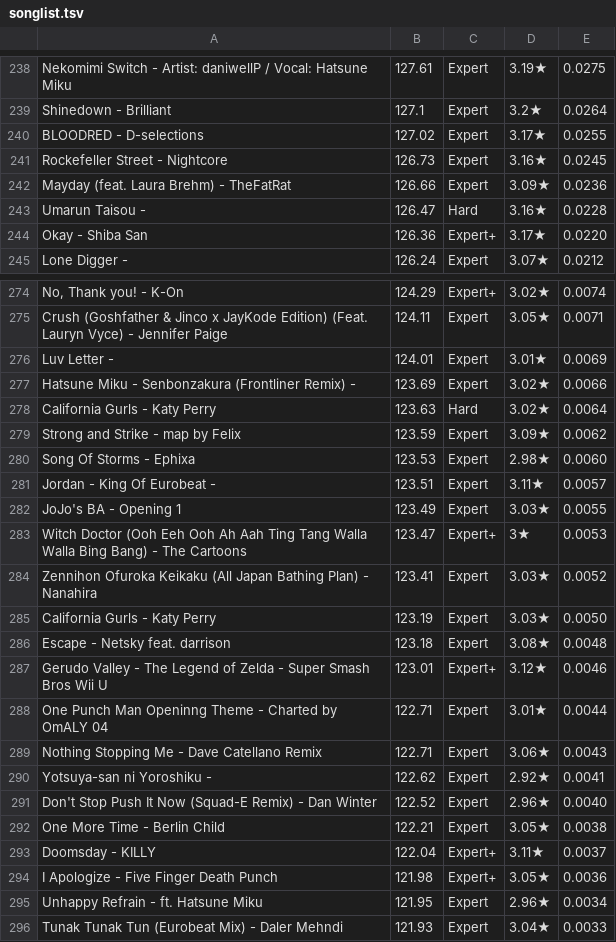
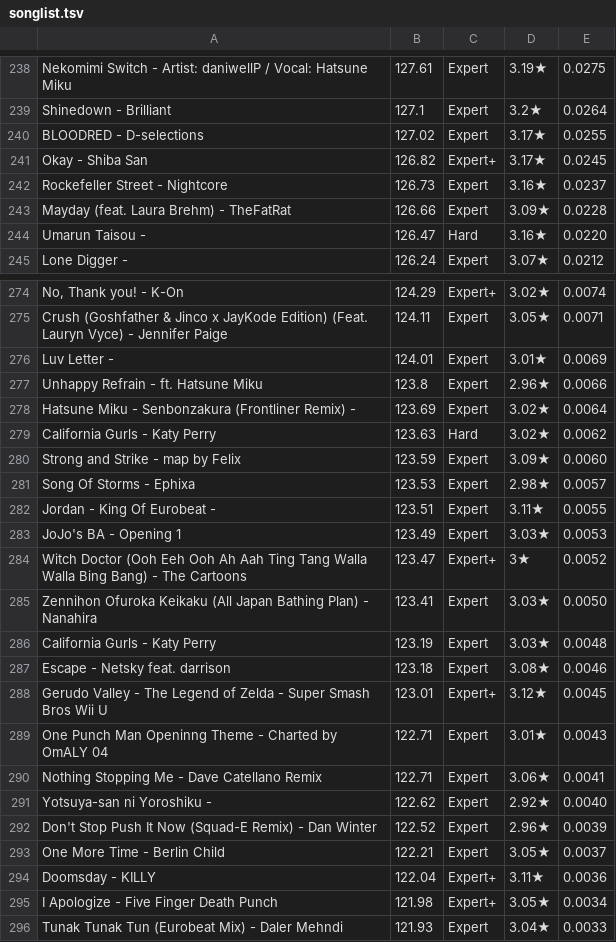
Before and after one commit to DuoVR/PPFarming, a TSV file: js/songlist.tsv, drawn as a sheet; only a part is shown, gaps mark what is left out; the diff covers the shown part only.

Commit message:
11/26

```diff
--- a/js/songlist.tsv
+++ b/js/songlist.tsv
@@ -240,6 +240,6 @@
  BLOODRED - D-selections	127.02	Expert	3.17★	0.0255
- Rockefeller Street - Nightcore	126.73	Expert	3.16★	0.0245
- Mayday (feat. Laura Brehm) - TheFatRat	126.66	Expert	3.09★	0.0236
- Umarun Taisou - 	126.47	Hard	3.16★	0.0228
- Okay - Shiba San	126.36	Expert+	3.17★	0.0220
+ Okay - Shiba San	126.82	Expert+	3.17★	0.0245
+ Rockefeller Street - Nightcore	126.73	Expert	3.16★	0.0237
+ Mayday (feat. Laura Brehm) - TheFatRat	126.66	Expert	3.09★	0.0228
+ Umarun Taisou - 	126.47	Hard	3.16★	0.0220
  Lone Digger - 	126.24	Expert	3.07★	0.0212
@@ -276,21 +276,21 @@
  Luv Letter - 	124.01	Expert	3.01★	0.0069
- Hatsune Miku - Senbonzakura (Frontliner Remix) - 	123.69	Expert	3.02★	0.0066
- California Gurls - Katy Perry	123.63	Hard	3.02★	0.0064
- Strong and Strike - map by Felix	123.59	Expert	3.09★	0.0062
- Song Of Storms - Ephixa	123.53	Expert	2.98★	0.0060
- Jordan - King Of Eurobeat - 	123.51	Expert	3.11★	0.0057
- JoJo's BA - Opening 1	123.49	Expert	3.03★	0.0055
- Witch Doctor (Ooh Eeh Ooh Ah Aah Ting Tang Walla Walla Bing Bang) - The Cartoons	123.47	Expert+	3★	0.0053
- Zennihon Ofuroka Keikaku (All Japan Bathing Plan) - Nanahira	123.41	Expert	3.03★	0.0052
- California Gurls - Katy Perry	123.19	Expert	3.03★	0.0050
- Escape - Netsky feat. darrison	123.18	Expert	3.08★	0.0048
- Gerudo Valley - The Legend of Zelda - Super Smash Bros Wii U	123.01	Expert+	3.12★	0.0046
- One Punch Man Openinng Theme - Charted by OmALY 04	122.71	Expert	3.01★	0.0044
- Nothing Stopping Me - Dave Catellano Remix	122.71	Expert	3.06★	0.0043
- Yotsuya-san ni Yoroshiku - 	122.62	Expert	2.92★	0.0041
- Don't Stop Push It Now (Squad-E Remix) - Dan Winter	122.52	Expert	2.96★	0.0040
- One More Time - Berlin Child	122.21	Expert	3.05★	0.0038
- Doomsday - KILLY	122.04	Expert+	3.11★	0.0037
- I Apologize - Five Finger Death Punch	121.98	Expert+	3.05★	0.0036
- Unhappy Refrain - ft. Hatsune Miku	121.95	Expert	2.96★	0.0034
+ Unhappy Refrain - ft. Hatsune Miku	123.8	Expert	2.96★	0.0066
+ Hatsune Miku - Senbonzakura (Frontliner Remix) - 	123.69	Expert	3.02★	0.0064
+ California Gurls - Katy Perry	123.63	Hard	3.02★	0.0062
+ Strong and Strike - map by Felix	123.59	Expert	3.09★	0.0060
+ Song Of Storms - Ephixa	123.53	Expert	2.98★	0.0057
+ Jordan - King Of Eurobeat - 	123.51	Expert	3.11★	0.0055
+ JoJo's BA - Opening 1	123.49	Expert	3.03★	0.0053
+ Witch Doctor (Ooh Eeh Ooh Ah Aah Ting Tang Walla Walla Bing Bang) - The Cartoons	123.47	Expert+	3★	0.0052
+ Zennihon Ofuroka Keikaku (All Japan Bathing Plan) - Nanahira	123.41	Expert	3.03★	0.0050
+ California Gurls - Katy Perry	123.19	Expert	3.03★	0.0048
+ Escape - Netsky feat. darrison	123.18	Expert	3.08★	0.0046
+ Gerudo Valley - The Legend of Zelda - Super Smash Bros Wii U	123.01	Expert+	3.12★	0.0045
+ One Punch Man Openinng Theme - Charted by OmALY 04	122.71	Expert	3.01★	0.0043
+ Nothing Stopping Me - Dave Catellano Remix	122.71	Expert	3.06★	0.0041
+ Yotsuya-san ni Yoroshiku - 	122.62	Expert	2.92★	0.0040
+ Don't Stop Push It Now (Squad-E Remix) - Dan Winter	122.52	Expert	2.96★	0.0039
+ One More Time - Berlin Child	122.21	Expert	3.05★	0.0037
+ Doomsday - KILLY	122.04	Expert+	3.11★	0.0036
+ I Apologize - Five Finger Death Punch	121.98	Expert+	3.05★	0.0034
  Tunak Tunak Tun (Eurobeat Mix) - Daler Mehndi	121.93	Expert	3.04★	0.0033
```
Also changed, not shown: 14 added rows, 14 removed rows and 26 edited cells elsewhere in this file.
